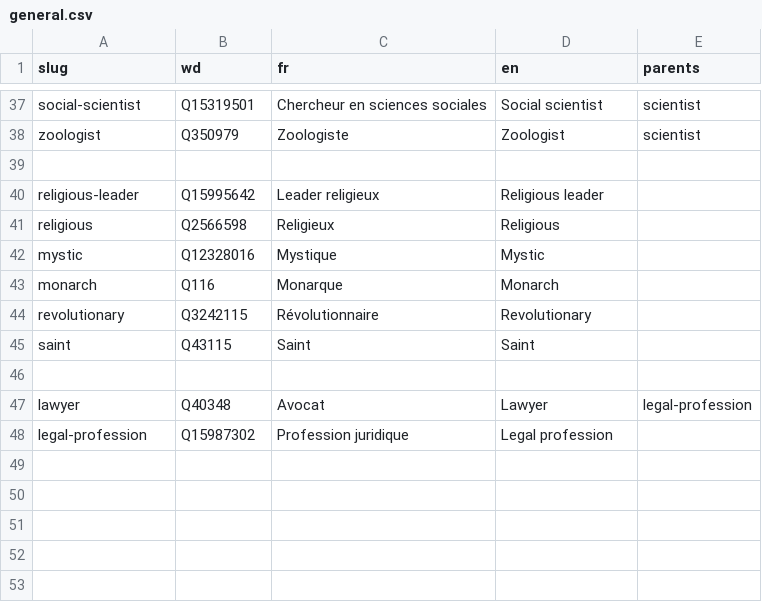
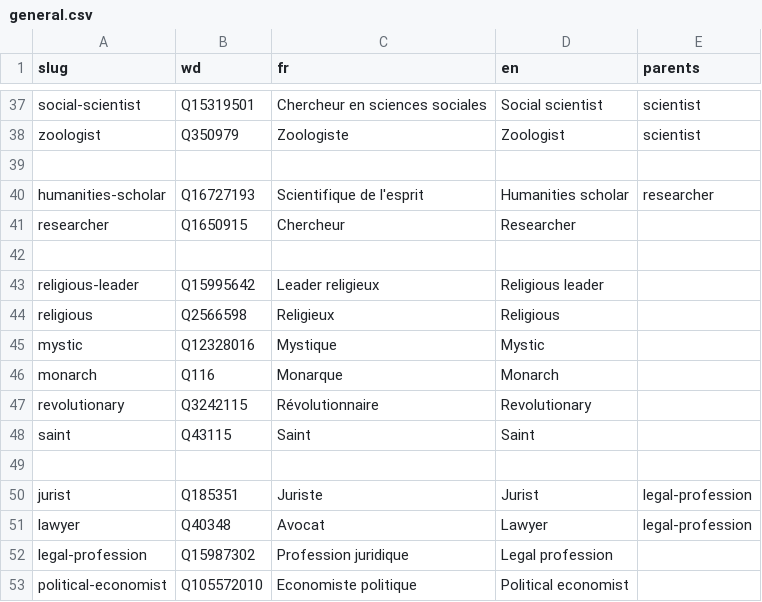
Before and after one commit to tig12/g5, a CSV file: data/db/occu/general.csv, drawn as a sheet; only a part is shown, gaps mark what is left out.

```diff
--- a/data/db/occu/general.csv
+++ b/data/db/occu/general.csv
@@ -39,2 +39,5 @@ zoologist;Q350979;Zoologiste;Zoologist;scientist
 ;;;;
+humanities-scholar;Q16727193;Scientifique de l'esprit;Humanities scholar;researcher
+researcher;Q1650915;Chercheur;Researcher;
+;;;;
 religious-leader;Q15995642;Leader religieux;Religious leader;
@@ -46,3 +49,5 @@ saint;Q43115;Saint;Saint;
 ;;;;
+jurist;Q185351;Juriste;Jurist;legal-profession
 lawyer;Q40348;Avocat;Lawyer;legal-profession
 legal-profession;Q15987302;Profession juridique;Legal profession;
+political-economist;Q105572010;Economiste politique;Political economist;
```
Also changed, not shown: data/db/occu/cura5.csv, 4 other files.
